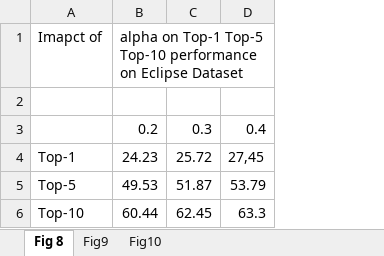
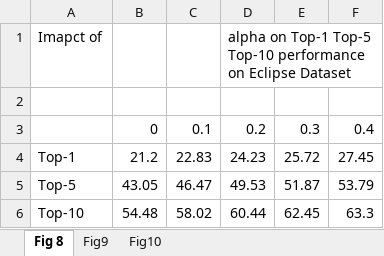
Before and after one commit to shy942/QueryReformulation, an Excel workbook: SANER2019/DataAnalysis/DataFirFig8-9-10.xlsx, sheet Fig 8, drawn as a sheet; values as stored, in another font and other column widths than the file's, no borders; addresses are those after the commit; the diff names each change by its address in the sheet, - before the commit and + after, or states it on an @@ line.

```diff
--- a/SANER2019/DataAnalysis/DataFirFig8-9-10.xlsx (sheet Fig 8)
+++ b/SANER2019/DataAnalysis/DataFirFig8-9-10.xlsx (sheet Fig 8)
+column B, rows 3-6: 0 | 21.2 | 43.05 | 54.48
+column C, rows 3-6: 0.1 | 22.83 | 46.47 | 58.02
-F4: 27,45
+F4: 27.45
```
Also changed, not shown: sheet Fig10, sheet Fig9, charts or pictures, 17 other files.
